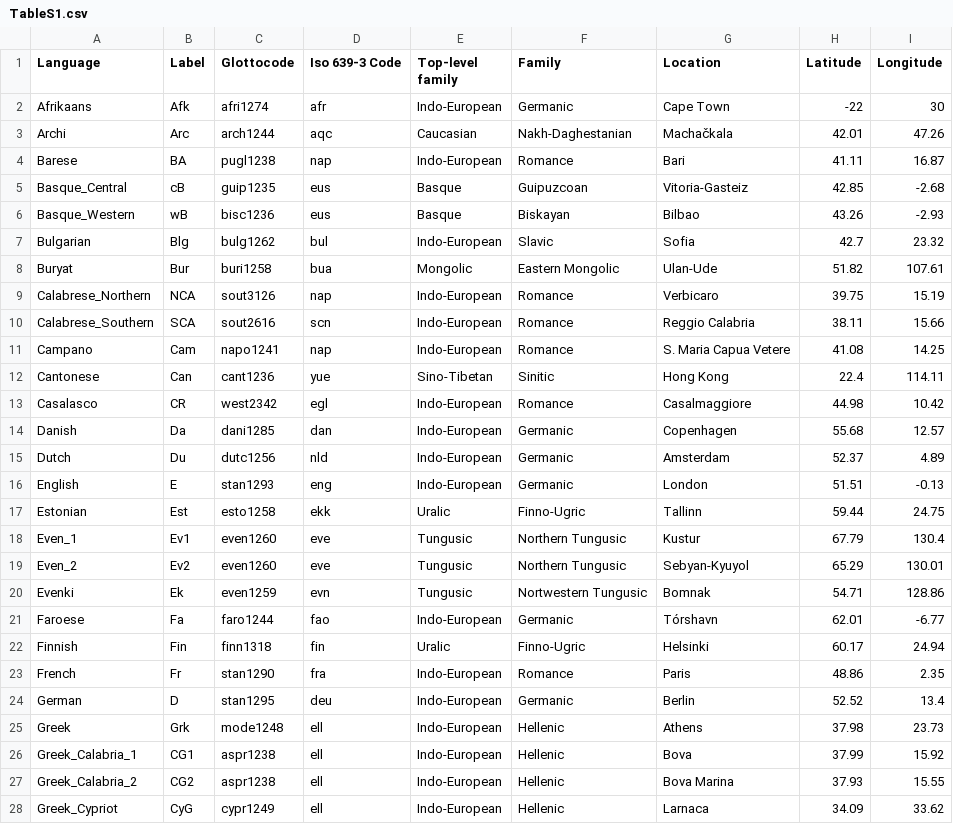
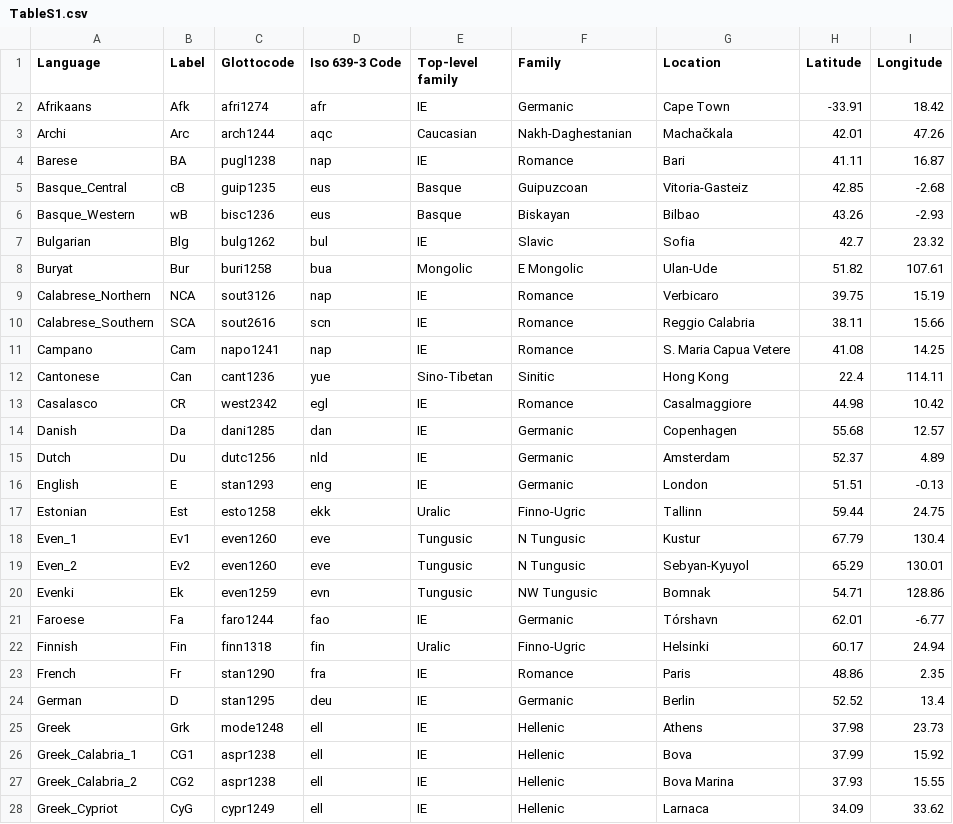
Before and after one commit to AndreaCeolin/FormalSyntax, a CSV file: Figures_Supplementary/TableS1.csv, drawn as a sheet; only a part is shown; the diff covers the shown part only.

```diff
--- a/Figures_Supplementary/TableS1.csv
+++ b/Figures_Supplementary/TableS1.csv
@@ -1,28 +1,28 @@
 Language,Label ,Glottocode,Iso 639-3 Code,Top-level family,Family,Location,Latitude,Longitude
-Afrikaans,Afk,afri1274,afr,Indo-European,Germanic,Cape Town,-22,30
+Afrikaans,Afk,afri1274,afr,IE,Germanic,Cape Town,-33.91,18.42
 Archi,Arc,arch1244,aqc,Caucasian,Nakh-Daghestanian,Machačkala,42.01,47.26
-Barese,BA,pugl1238,nap,Indo-European,Romance,Bari,41.11,16.87
+Barese,BA,pugl1238,nap,IE,Romance,Bari,41.11,16.87
 Basque_Central,cB,guip1235,eus,Basque,Guipuzcoan,Vitoria-Gasteiz,42.85,-2.68
 Basque_Western,wB,bisc1236,eus,Basque,Biskayan,Bilbao,43.26,-2.93
-Bulgarian,Blg,bulg1262,bul,Indo-European,Slavic,Sofia,42.7,23.32
-Buryat,Bur,buri1258,bua,Mongolic,Eastern Mongolic ,Ulan-Ude,51.82,107.61
-Calabrese_Northern,NCA,sout3126,nap,Indo-European,Romance,Verbicaro,39.75,15.19
-Calabrese_Southern,SCA,sout2616,scn,Indo-European,Romance,Reggio Calabria,38.11,15.66
-Campano,Cam,napo1241,nap,Indo-European,Romance,S. Maria Capua Vetere,41.08,14.25
+Bulgarian,Blg,bulg1262,bul,IE,Slavic,Sofia,42.7,23.32
+Buryat,Bur,buri1258,bua,Mongolic,E Mongolic ,Ulan-Ude,51.82,107.61
+Calabrese_Northern,NCA,sout3126,nap,IE,Romance,Verbicaro,39.75,15.19
+Calabrese_Southern,SCA,sout2616,scn,IE,Romance,Reggio Calabria,38.11,15.66
+Campano,Cam,napo1241,nap,IE,Romance,S. Maria Capua Vetere,41.08,14.25
 Cantonese,Can,cant1236,yue,Sino-Tibetan,Sinitic,Hong Kong ,22.4,114.11
-Casalasco,CR,west2342,egl,Indo-European,Romance,Casalmaggiore,44.98,10.42
-Danish,Da,dani1285,dan,Indo-European,Germanic,Copenhagen,55.68,12.57
-Dutch,Du,dutc1256,nld,Indo-European,Germanic,Amsterdam,52.37,4.89
-English,E,stan1293,eng,Indo-European,Germanic,London,51.51,-0.13
+Casalasco,CR,west2342,egl,IE,Romance,Casalmaggiore,44.98,10.42
+Danish,Da,dani1285,dan,IE,Germanic,Copenhagen,55.68,12.57
+Dutch,Du,dutc1256,nld,IE,Germanic,Amsterdam,52.37,4.89
+English,E,stan1293,eng,IE,Germanic,London,51.51,-0.13
 Estonian,Est,esto1258,ekk,Uralic,Finno-Ugric ,Tallinn,59.44,24.75
-Even_1,Ev1,even1260,eve,Tungusic,Northern Tungusic ,Kustur,67.79,130.4
-Even_2,Ev2,even1260,eve,Tungusic,Northern Tungusic ,Sebyan-Kyuyol ,65.29,130.01
-Evenki,Ek,even1259,evn,Tungusic,Nortwestern Tungusic,Bomnak,54.71,128.86
-Faroese,Fa,faro1244,fao,Indo-European,Germanic,Tórshavn,62.01,-6.77
+Even_1,Ev1,even1260,eve,Tungusic,N Tungusic ,Kustur,67.79,130.4
+Even_2,Ev2,even1260,eve,Tungusic,N Tungusic ,Sebyan-Kyuyol ,65.29,130.01
+Evenki,Ek,even1259,evn,Tungusic,NW Tungusic,Bomnak,54.71,128.86
+Faroese,Fa,faro1244,fao,IE,Germanic,Tórshavn,62.01,-6.77
 Finnish,Fin,finn1318,fin,Uralic,Finno-Ugric ,Helsinki,60.17,24.94
-French,Fr,stan1290,fra,Indo-European,Romance,Paris,48.86,2.35
-German,D,stan1295,deu,Indo-European,Germanic,Berlin,52.52,13.4
-Greek,Grk,mode1248,ell,Indo-European,Hellenic,Athens,37.98,23.73
-Greek_Calabria_1,CG1,aspr1238,ell,Indo-European,Hellenic,Bova,37.99,15.92
-Greek_Calabria_2,CG2,aspr1238,ell,Indo-European,Hellenic,Bova Marina,37.93,15.55
-Greek_Cypriot,CyG,cypr1249,ell,Indo-European,Hellenic,Larnaca,34.09,33.62
+French,Fr,stan1290,fra,IE,Romance,Paris,48.86,2.35
+German,D,stan1295,deu,IE,Germanic,Berlin,52.52,13.4
+Greek,Grk,mode1248,ell,IE,Hellenic,Athens,37.98,23.73
+Greek_Calabria_1,CG1,aspr1238,ell,IE,Hellenic,Bova,37.99,15.92
+Greek_Calabria_2,CG2,aspr1238,ell,IE,Hellenic,Bova Marina,37.93,15.55
+Greek_Cypriot,CyG,cypr1249,ell,IE,Hellenic,Larnaca,34.09,33.62
```
Also changed, not shown: 24 edited cells elsewhere in this file, 17 other files.
